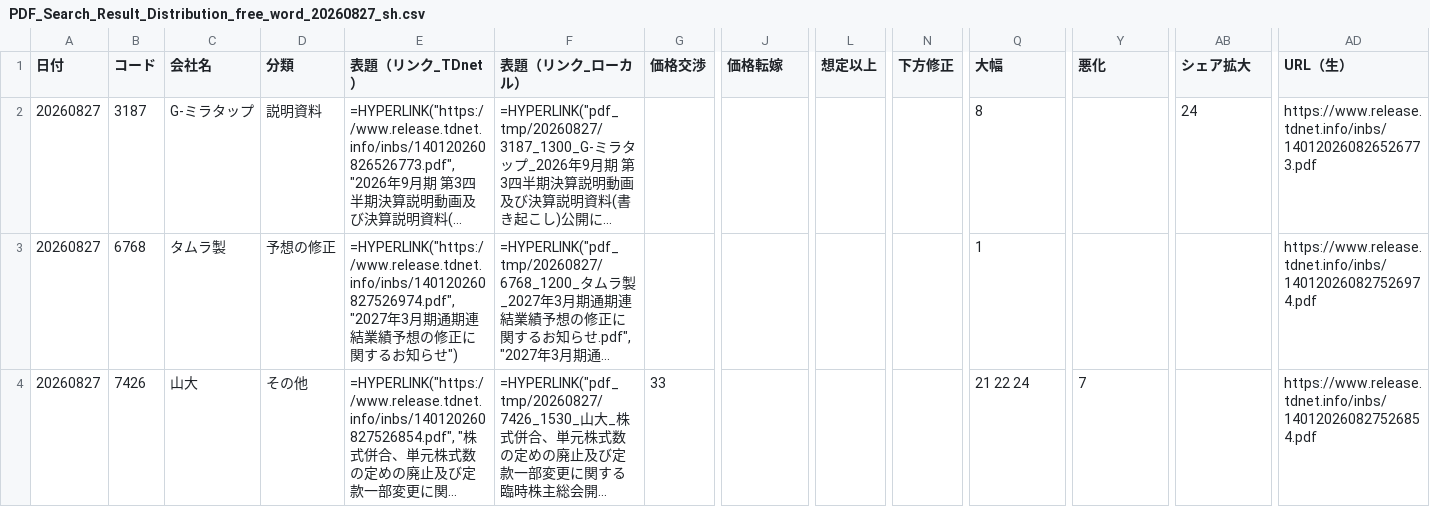
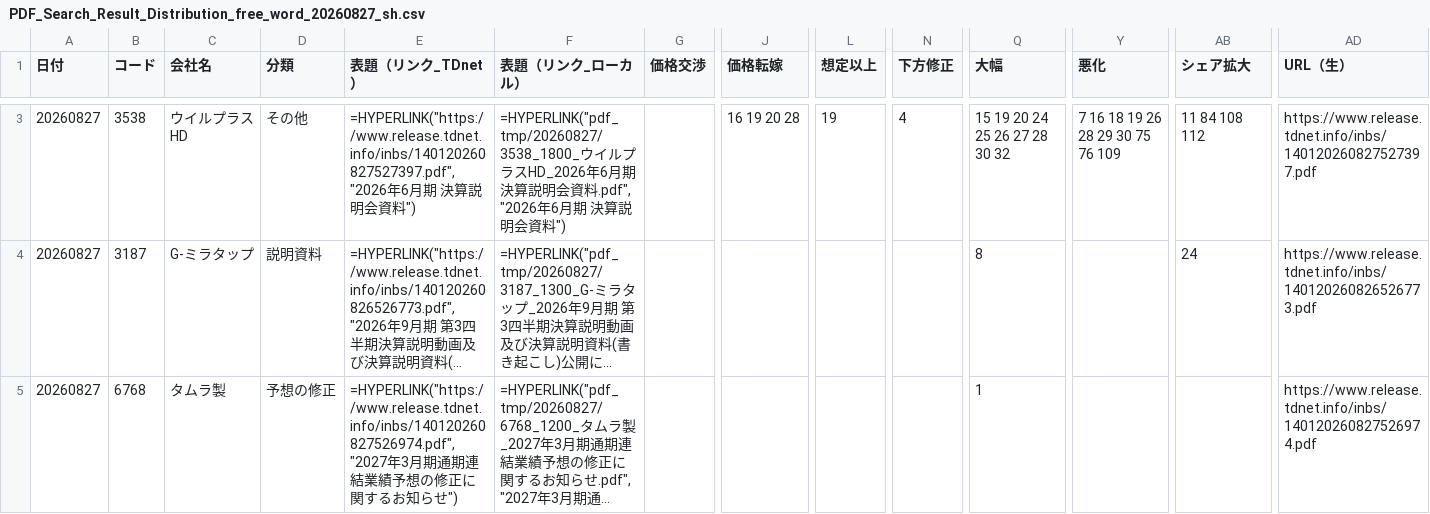
Before and after one commit to onokazu777/tdnet-viewer, a CSV file: data/search/PDF_Search_Result_Distribution_free_word_20260827_sh.csv, drawn as a sheet; only a part is shown, gaps mark what is left out; the shorter side is filled out with more unchanged rows; long unchanged cells end in …; rows hold the shown columns only; the diff covers the shown part only; the diff names each change by its address in the sheet, - before the commit and + after, or states it on an @@ line.

```diff
--- a/data/search/PDF_Search_Result_Distribution_free_word_20260827_sh.csv
+++ b/data/search/PDF_Search_Result_Distribution_free_word_20260827_sh.csv
+row 3: 20260827 | 3538 | ウイルプラスHD | その他 | =HYPERLINK("https://www.release.tdnet.info/inbs/140120260827527397.pdf", "2026年6月期 決算説明会資料") | =HYPERLINK("pdf_tmp/20260827/3538_1800_ウイルプラスHD_2026年6月期 決算説明会資料.pdf", "2026年6月期 決算説明会資料") |  | 16 19 20 28 | 19 | 4 | 15 19 20 24 25 26 27 28 30 32 | 7 16 18 19 26 28 29 30 75 76 109 | 11 84 108 112 | https://www.release.tdnet.info/inbs/140120260827527397.pdf
```
Also changed, not shown: 2 added rows elsewhere in this file, data/search/Analysis_Hits_free_word_20260827.csv, 4 other files.
